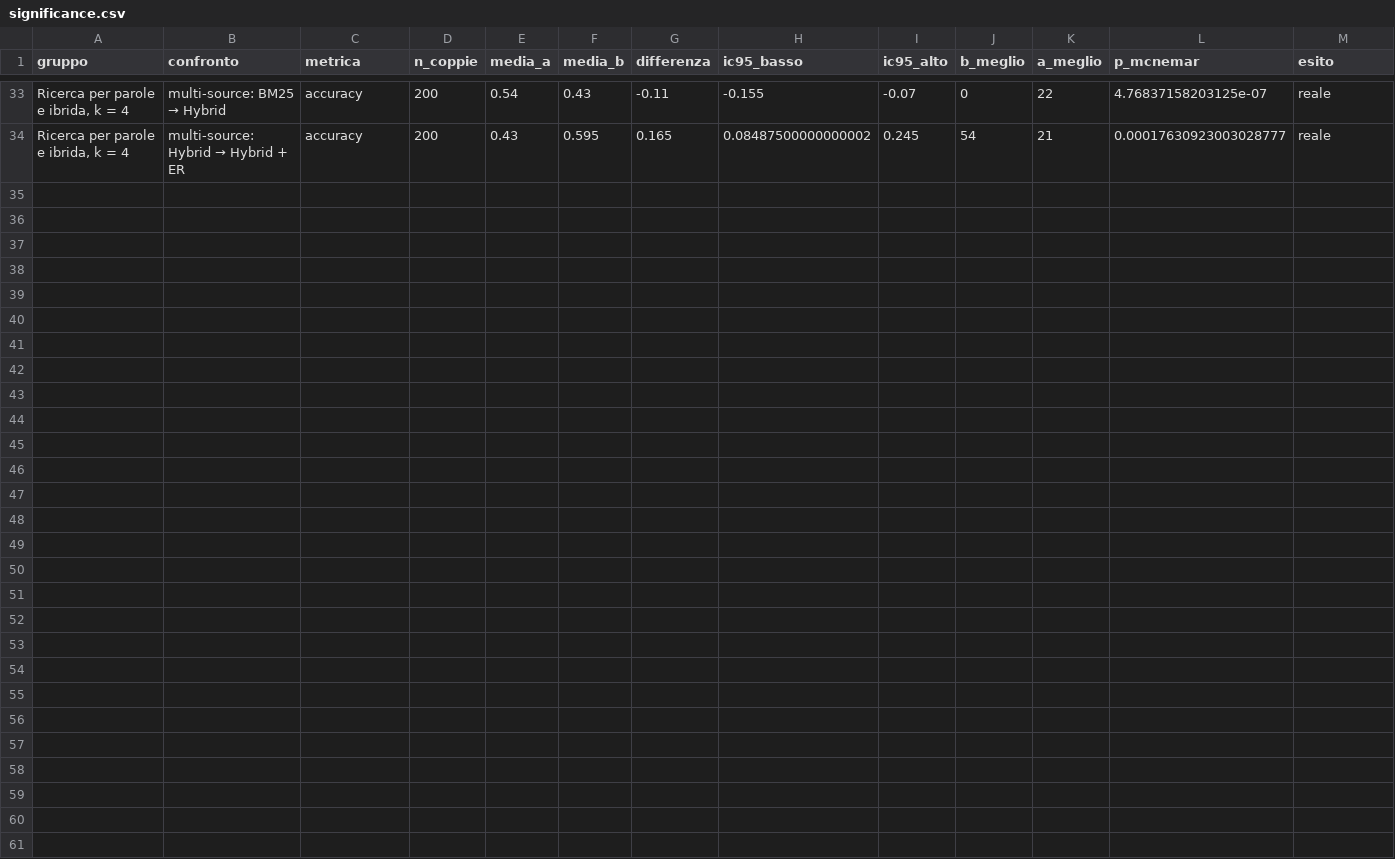
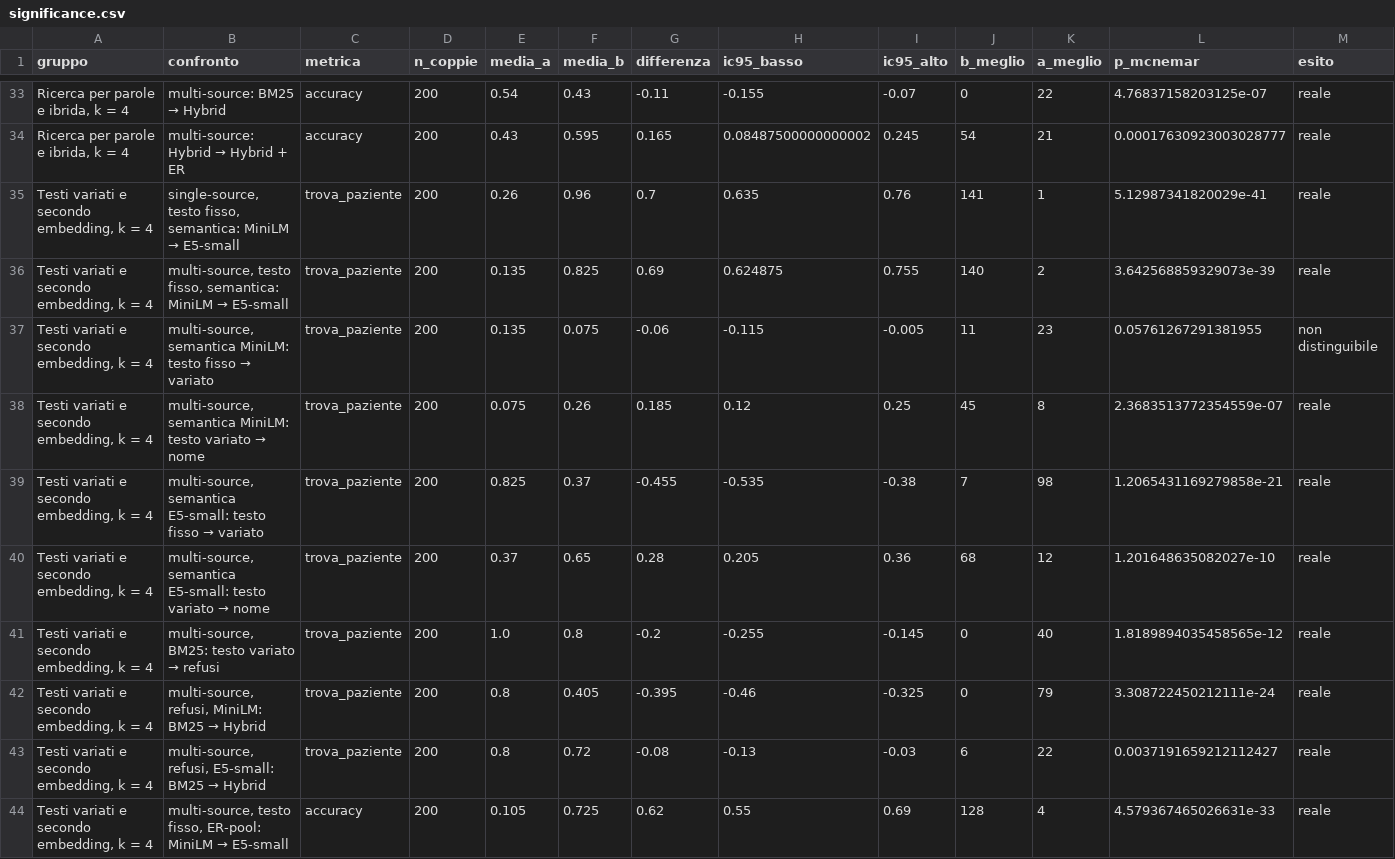
Before and after one commit to 290990-collab/RAGER, a CSV file: results/significance.csv, drawn as a sheet; only a part is shown, gaps mark what is left out.

Commit message:
Phase 1 robustness: varied wording, typos, names and a second embedding model

```diff
--- a/results/significance.csv
+++ b/results/significance.csv
@@ -34 +34,11 @@ gruppo,confronto,metrica,n_coppie,media_a,media_b,differenza,ic95_basso,ic95_alt
 "Ricerca per parole e ibrida, k = 4",multi-source: Hybrid → Hybrid + ER,accuracy,200,0.43,0.595,0.165,0.08487500000000002,0.245,54,21,0.00017630923003028777,reale
+"Testi variati e secondo embedding, k = 4","single-source, testo fisso, semantica: MiniLM → E5-small",trova_paziente,200,0.26,0.96,0.7,0.635,0.76,141,1,5.12987341820029e-41,reale
+"Testi variati e secondo embedding, k = 4","multi-source, testo fisso, semantica: MiniLM → E5-small",trova_paziente,200,0.135,0.825,0.69,0.624875,0.755,140,2,3.642568859329073e-39,reale
+"Testi variati e secondo embedding, k = 4","multi-source, semantica MiniLM: testo fisso → variato",trova_paziente,200,0.135,0.075,-0.06,-0.115,-0.005,11,23,0.05761267291381955,non distinguibile
+"Testi variati e secondo embedding, k = 4","multi-source, semantica MiniLM: testo variato → nome",trova_paziente,200,0.075,0.26,0.185,0.12,0.25,45,8,2.3683513772354559e-07,reale
+"Testi variati e secondo embedding, k = 4","multi-source, semantica E5-small: testo fisso → variato",trova_paziente,200,0.825,0.37,-0.455,-0.535,-0.38,7,98,1.2065431169279858e-21,reale
+"Testi variati e secondo embedding, k = 4","multi-source, semantica E5-small: testo variato → nome",trova_paziente,200,0.37,0.65,0.28,0.205,0.36,68,12,1.201648635082027e-10,reale
+"Testi variati e secondo embedding, k = 4","multi-source, BM25: testo variato → refusi",trova_paziente,200,1.0,0.8,-0.2,-0.255,-0.145,0,40,1.8189894035458565e-12,reale
+"Testi variati e secondo embedding, k = 4","multi-source, refusi, MiniLM: BM25 → Hybrid",trova_paziente,200,0.8,0.405,-0.395,-0.46,-0.325,0,79,3.308722450212111e-24,reale
+"Testi variati e secondo embedding, k = 4","multi-source, refusi, E5-small: BM25 → Hybrid",trova_paziente,200,0.8,0.72,-0.08,-0.13,-0.03,6,22,0.0037191659212112427,reale
+"Testi variati e secondo embedding, k = 4","multi-source, testo fisso, ER-pool: MiniLM → E5-small",accuracy,200,0.105,0.725,0.62,0.55,0.69,128,4,4.579367465026631e-33,reale
```
Also changed, not shown: 15 other files.
